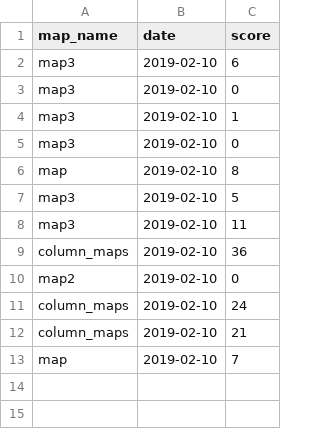
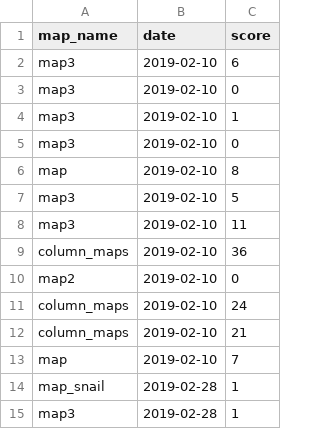
Before and after one commit to wi-p4np/maze, a CSV file: highscore_board.csv, drawn as a sheet; the diff names each change by its address in the sheet, - before the commit and + after, or states it on an @@ line.

Commit message:
Updated highscore to use file and stuff

```diff
--- a/highscore_board.csv
+++ b/highscore_board.csv
+row 14: map_snail | 2019-02-28 | 1
+row 15: map3 | 2019-02-28 | 1
```
Also changed, not shown: 2 other files.
